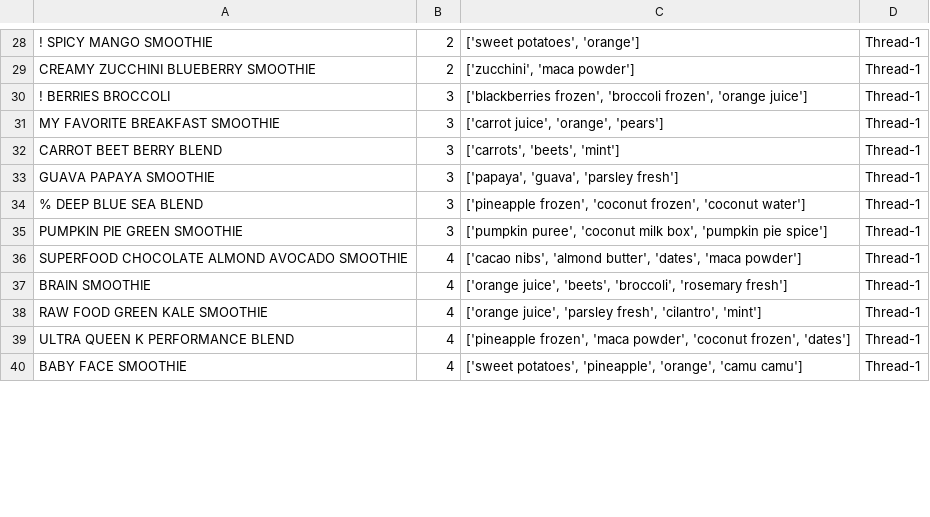
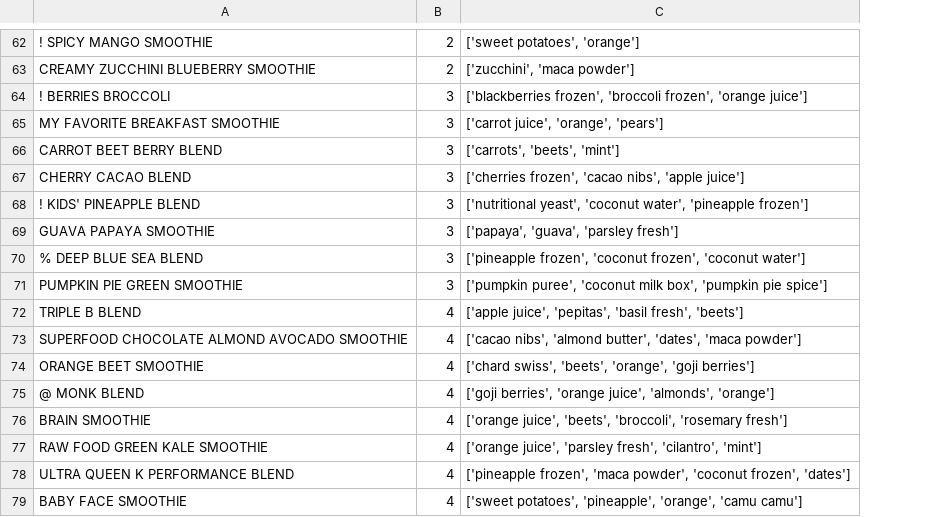
Before and after one commit to tfack/thread, a CSV file: smoothieonly.csv, drawn as a sheet; only a part is shown, gaps mark what is left out; removed rows and columns are numbered as before the commit, all else as after; the diff covers the shown part only; the diff names each change by its address in the sheet, - before the commit and + after, or states it on an @@ line.

```diff
--- a/smoothieonly.csv
+++ b/smoothieonly.csv
-column D, rows 28-40: all Thread-1
+row 67: CHERRY CACAO BLEND | 3 | ['cherries frozen', 'cacao nibs', 'apple juice']
+row 68: ! KIDS' PINEAPPLE BLEND | 3 | ['nutritional yeast', 'coconut water', 'pineapple frozen']
+row 72: TRIPLE B BLEND | 4 | ['apple juice', 'pepitas', 'basil fresh', 'beets']
+row 74: ORANGE BEET SMOOTHIE | 4 | ['chard swiss', 'beets', 'orange', 'goji berries']
+row 75: @ MONK BLEND | 4 | ['goji berries', 'orange juice', 'almonds', 'orange']
```
Also changed, not shown: 37 added rows elsewhere in this file, 2 other files.
